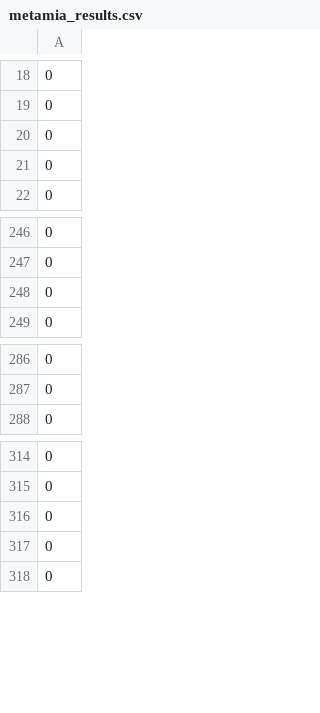
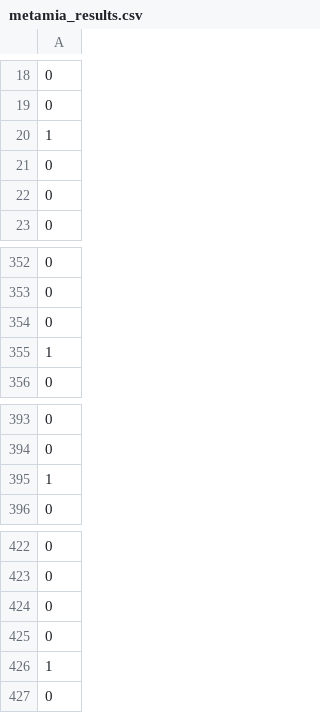
Before and after one commit to josephine-lo/MP3.2_private, a CSV file: metamia_results.csv, drawn as a sheet; only a part is shown, gaps mark what is left out; the diff covers the shown part only; the diff names each change by its address in the sheet, - before the commit and + after, or states it on an @@ line.

Commit message:
Original code #2

```diff
--- a/metamia_results.csv
+++ b/metamia_results.csv
+row 20: 1
+row 355: 1
+row 395: 1
+row 426: 1
```
Also changed, not shown: 76 added rows, 29 moved rows and 1 edited cell elsewhere in this file.
